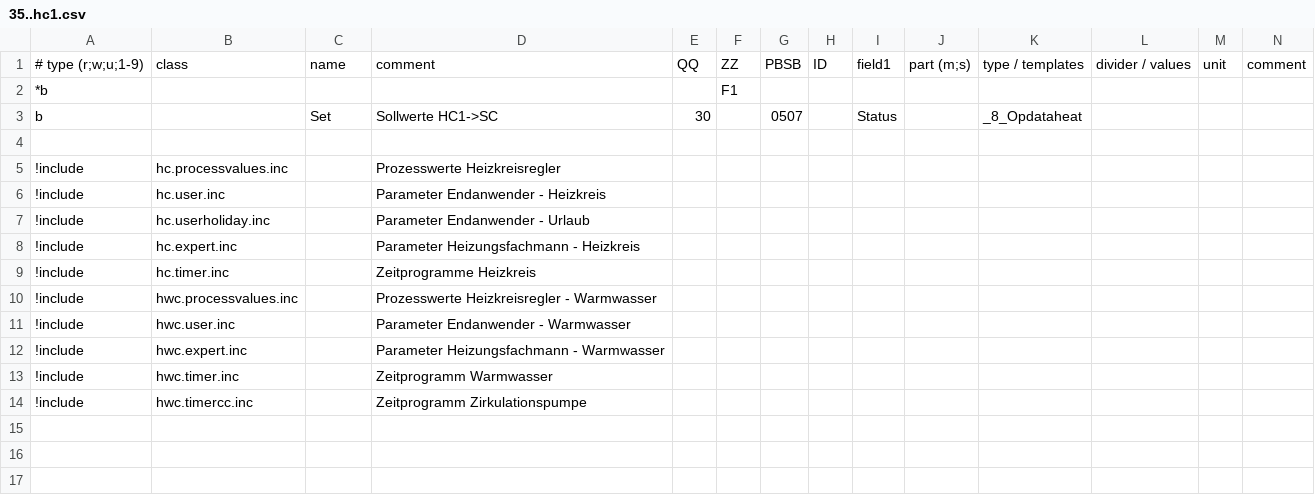
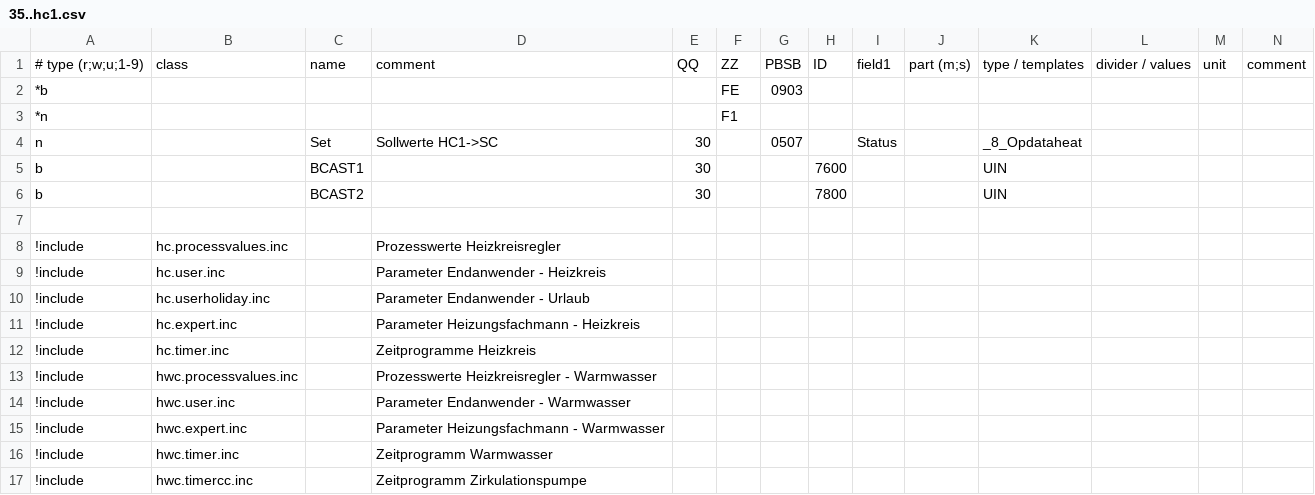
Before and after one commit to J0EK3R/ebusd-configuration-weishaupt, a CSV file: weishaupt/35..hc1.csv, drawn as a sheet; only a part is shown; addresses are those after the commit; rows hold the shown columns only; the diff names each change by its address in the sheet, - before the commit and + after, or states it on an @@ line.

Commit message:
new telegrams

```diff
--- a/weishaupt/35..hc1.csv
+++ b/weishaupt/35..hc1.csv
-F2: F1
+F2: FE
-G2: (empty)
+G2: 0903
+row 3: *n |  |  |  |  | F1
-A4: b
+A4: n
+row 5: b |  | BCAST1 |  | 30 |  |  | 7600 |  |  | UIN
+row 6: b |  | BCAST2 |  | 30 |  |  | 7800 |  |  | UIN
```
